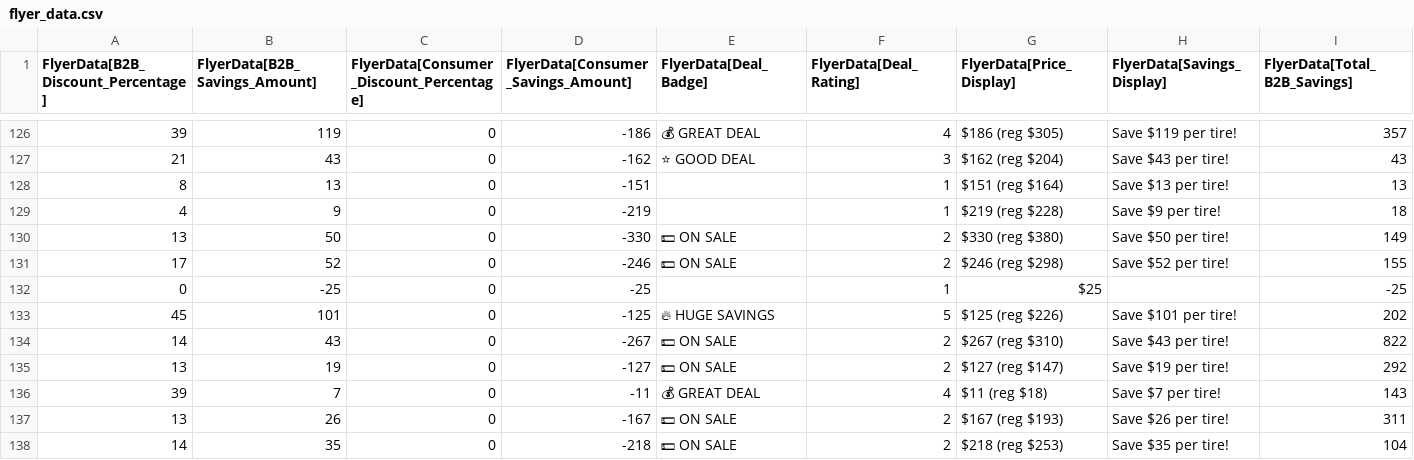
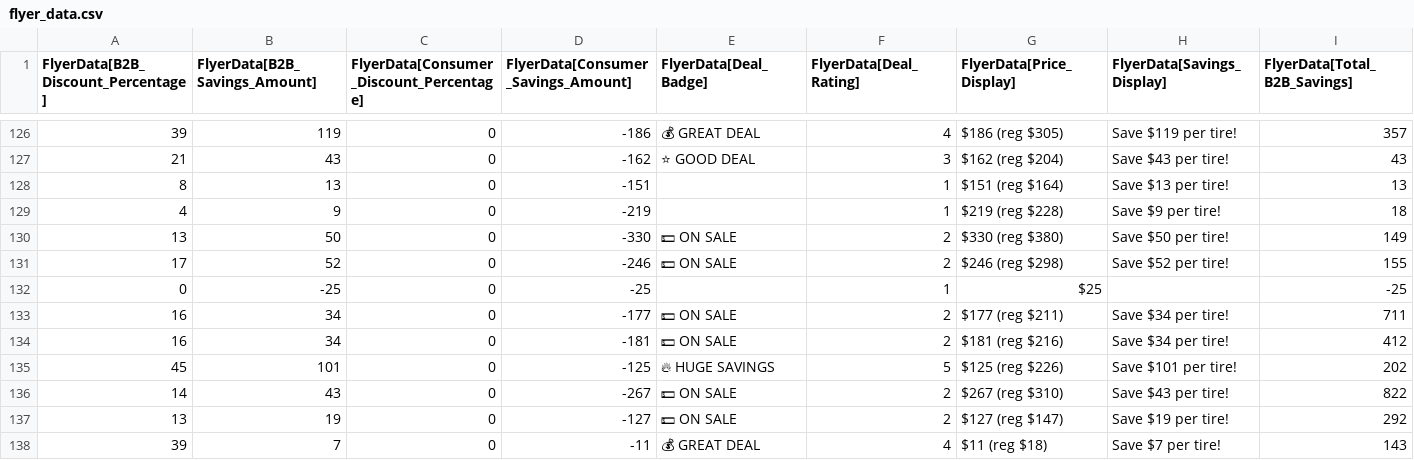
Before and after one commit to SwargaStatus/tire-inventory-sale, a CSV file: flyer_data.csv, drawn as a sheet; only a part is shown, gaps mark what is left out; the shorter side is filled out with more unchanged rows; rows hold the shown columns only; the diff covers the shown part only; the diff names each change by its address in the sheet, - before the commit and + after, or states it on an @@ line.

```diff
--- a/flyer_data.csv
+++ b/flyer_data.csv
+row 133: 16 | 34 | 0 | -177 | 💵 ON SALE | 2 | $177 (reg $211) | Save $34 per tire! | 711
+row 134: 16 | 34 | 0 | -181 | 💵 ON SALE | 2 | $181 (reg $216) | Save $34 per tire! | 412
```
Also changed, not shown: 1 added row and 13 edited cells elsewhere in this file.
